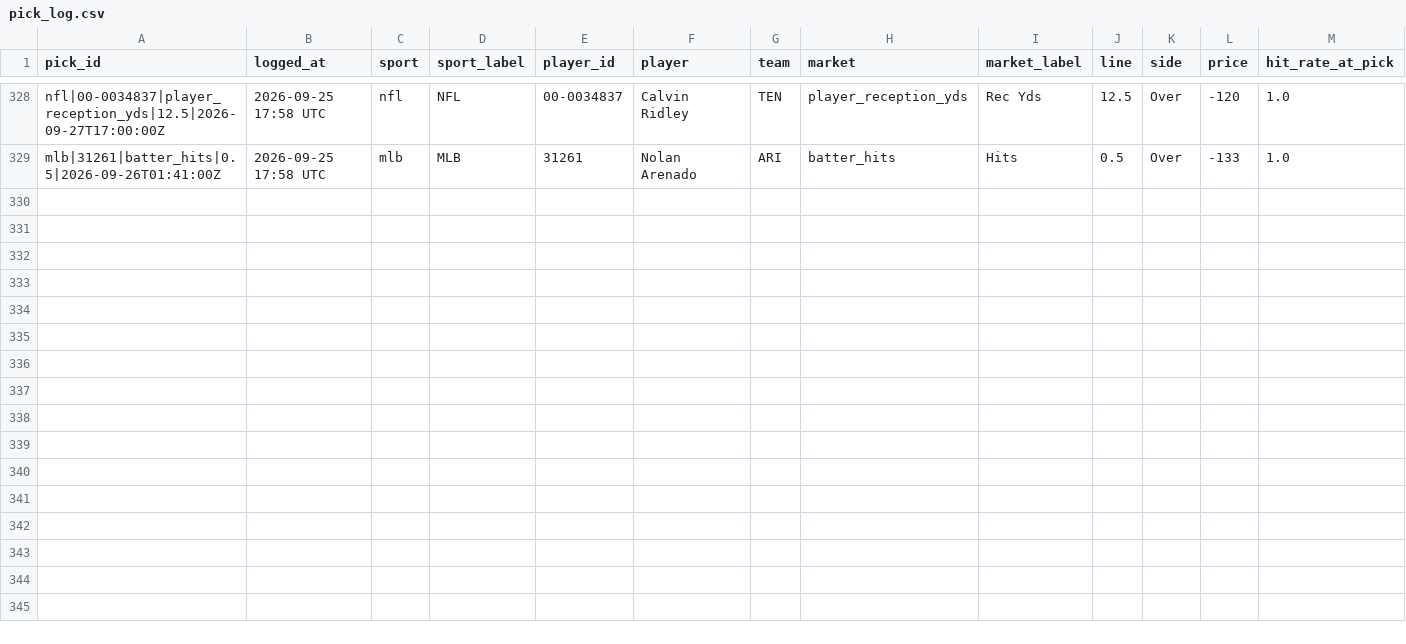
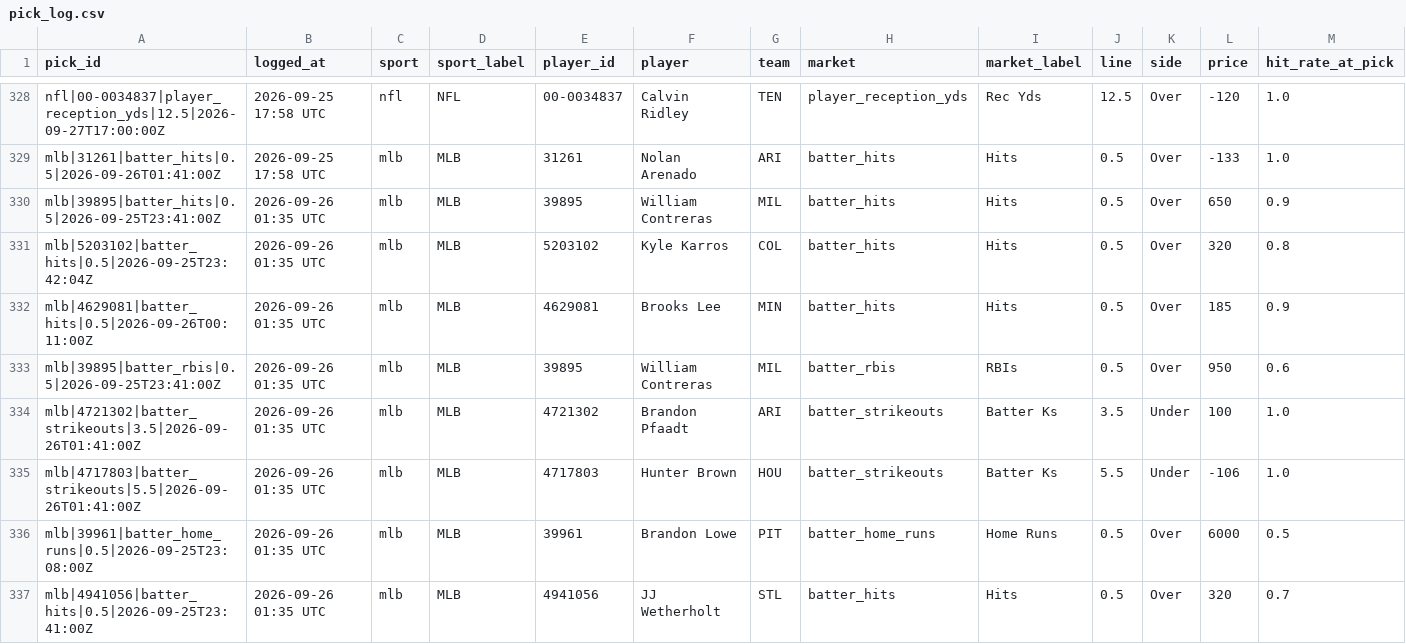
Before and after one commit to idhyanchand67/EdgeFinder, a CSV file: data/pick_log.csv, drawn as a sheet; only a part is shown, gaps mark what is left out; rows hold the shown columns only; the diff names each change by its address in the sheet, - before the commit and + after, or states it on an @@ line.

```diff
--- a/data/pick_log.csv
+++ b/data/pick_log.csv
+row 330: mlb|39895|batter_hits|0.5|2026-09-25T23:41:00Z | 2026-09-26 01:35 UTC | mlb | MLB | 39895 | William Contreras | MIL | batter_hits | Hits | 0.5 | Over | 650 | 0.9
+row 331: mlb|5203102|batter_hits|0.5|2026-09-25T23:42:04Z | 2026-09-26 01:35 UTC | mlb | MLB | 5203102 | Kyle Karros | COL | batter_hits | Hits | 0.5 | Over | 320 | 0.8
+row 332: mlb|4629081|batter_hits|0.5|2026-09-26T00:11:00Z | 2026-09-26 01:35 UTC | mlb | MLB | 4629081 | Brooks Lee | MIN | batter_hits | Hits | 0.5 | Over | 185 | 0.9
+row 333: mlb|39895|batter_rbis|0.5|2026-09-25T23:41:00Z | 2026-09-26 01:35 UTC | mlb | MLB | 39895 | William Contreras | MIL | batter_rbis | RBIs | 0.5 | Over | 950 | 0.6
+row 334: mlb|4721302|batter_strikeouts|3.5|2026-09-26T01:41:00Z | 2026-09-26 01:35 UTC | mlb | MLB | 4721302 | Brandon Pfaadt | ARI | batter_strikeouts | Batter Ks | 3.5 | Under | 100 | 1.0
+row 335: mlb|4717803|batter_strikeouts|5.5|2026-09-26T01:41:00Z | 2026-09-26 01:35 UTC | mlb | MLB | 4717803 | Hunter Brown | HOU | batter_strikeouts | Batter Ks | 5.5 | Under | -106 | 1.0
+row 336: mlb|39961|batter_home_runs|0.5|2026-09-25T23:08:00Z | 2026-09-26 01:35 UTC | mlb | MLB | 39961 | Brandon Lowe | PIT | batter_home_runs | Home Runs | 0.5 | Over | 6000 | 0.5
+row 337: mlb|4941056|batter_hits|0.5|2026-09-25T23:41:00Z | 2026-09-26 01:35 UTC | mlb | MLB | 4941056 | JJ Wetherholt | STL | batter_hits | Hits | 0.5 | Over | 320 | 0.7
```
